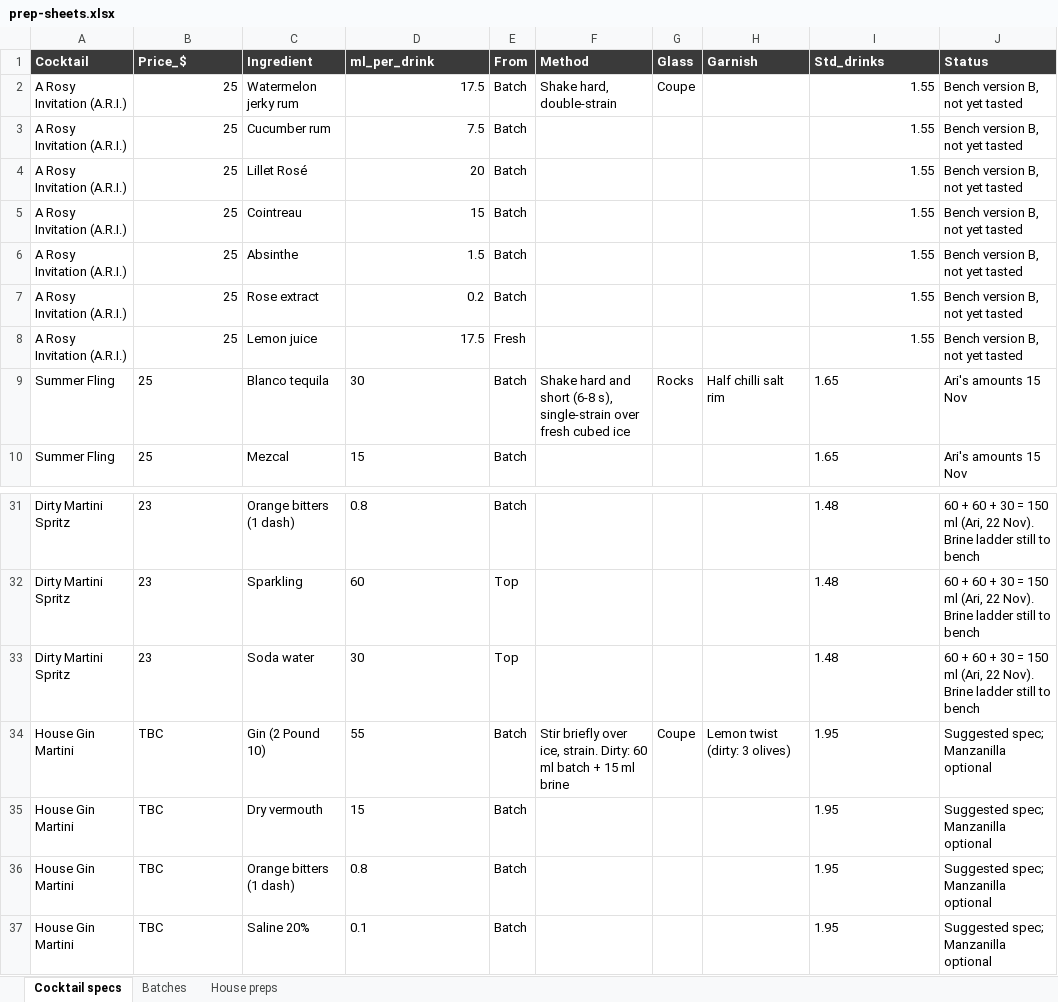
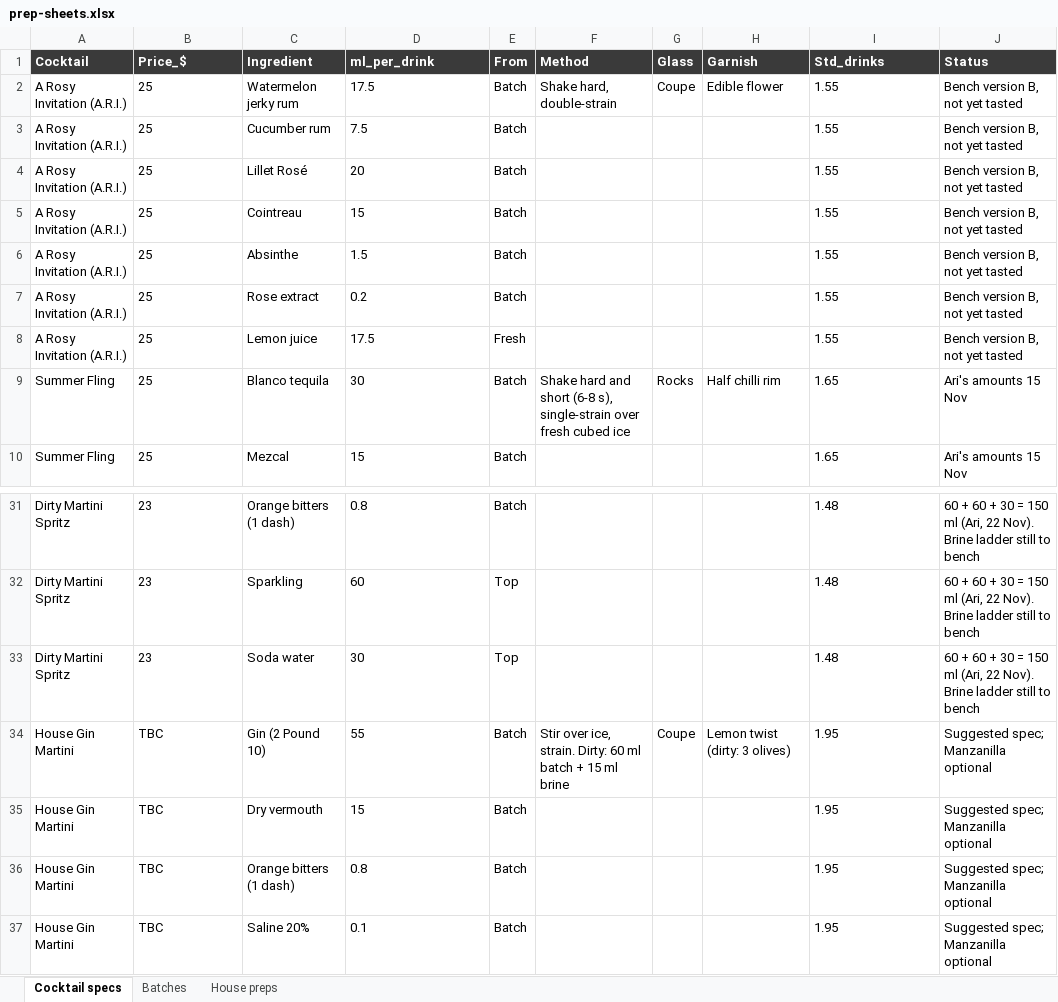
Before and after one commit to ArianKalantari1/cobber, an Excel workbook: docs/menu/prep-sheets/prep-sheets.xlsx, sheet Cocktail specs, drawn as a sheet; only a part is shown, gaps mark what is left out; values as stored, in another font and other column widths than the file's, no borders; the diff names each change by its address in the sheet, - before the commit and + after, or states it on an @@ line.

```diff
--- a/docs/menu/prep-sheets/prep-sheets.xlsx (sheet Cocktail specs)
+++ b/docs/menu/prep-sheets/prep-sheets.xlsx (sheet Cocktail specs)
-B2:B8 alignment: right
+B2:B8 alignment: left
-D2:D8 alignment: right
+D2:D8 alignment: left
-H2 (Garnish): (empty)
+H2 (Garnish): Edible flower
-I2:I8 alignment: right
+I2:I8 alignment: left
-H9 (Garnish): Half chilli salt rim
+H9 (Garnish): Half chilli rim
-F34 (Method): Stir briefly over ice,…
+F34 (Method): Stir over ice,…
```
Also changed, not shown: 5 other files.
